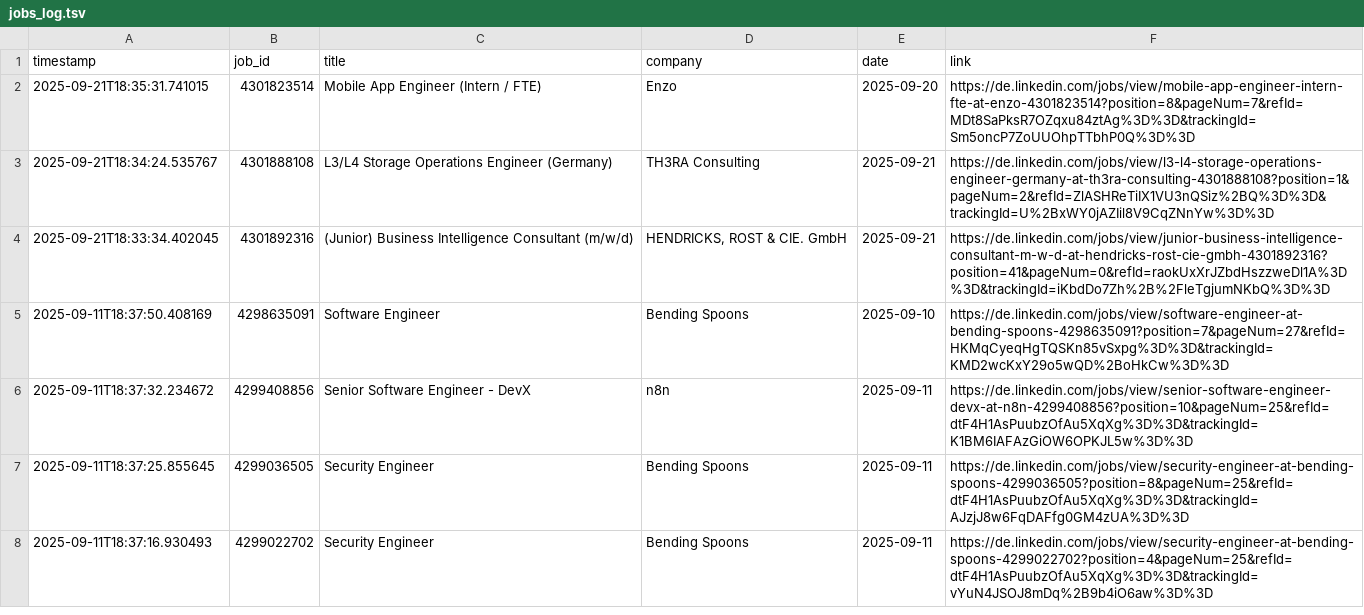
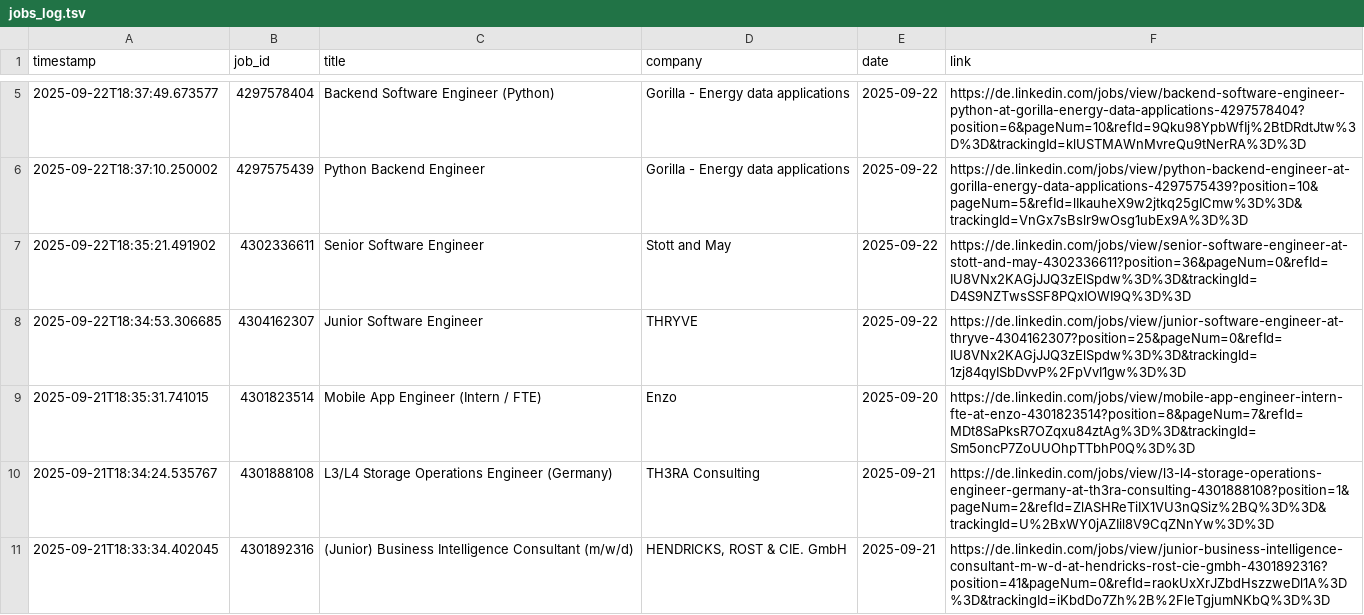
Before and after one commit to mugundanaswin/Data_Engineering, a TSV file: webscrapping_projects/scheduled/outputs/jobs_log.tsv, drawn as a sheet; only a part is shown, gaps mark what is left out; the shorter side is filled out with more unchanged rows; the diff covers the shown part only.

```diff
--- a/webscrapping_projects/scheduled/outputs/jobs_log.tsv
+++ b/webscrapping_projects/scheduled/outputs/jobs_log.tsv
@@ -2 +5,5 @@ timestamp	job_id	title	company	date	link
+2025-09-22T18:37:49.673577	4297578404	Backend Software Engineer (Python)	Gorilla - Energy data applications	2025-09-22	https://de.linkedin.com/jobs/view/backend-software-engineer-python-at-gorilla-energy-data-applications-4297578404?position=6&pageNum=10&refId=9Qku98YpbWfIj%2BtDRdtJtw%3D%3D&trackingId=klUSTMAWnMvreQu9tNerRA%3D%3D
+2025-09-22T18:37:10.250002	4297575439	Python Backend Engineer	Gorilla - Energy data applications	2025-09-22	https://de.linkedin.com/jobs/view/python-backend-engineer-at-gorilla-energy-data-applications-4297575439?position=10&pageNum=5&refId=lIkauheX9w2jtkq25gICmw%3D%3D&trackingId=VnGx7sBslr9wOsg1ubEx9A%3D%3D
+2025-09-22T18:35:21.491902	4302336611	Senior Software Engineer	Stott and May	2025-09-22	https://de.linkedin.com/jobs/view/senior-software-engineer-at-stott-and-may-4302336611?position=36&pageNum=0&refId=IU8VNx2KAGjJJQ3zElSpdw%3D%3D&trackingId=D4S9NZTwsSSF8PQxIOWI9Q%3D%3D
+2025-09-22T18:34:53.306685	4304162307	Junior Software Engineer	THRYVE	2025-09-22	https://de.linkedin.com/jobs/view/junior-software-engineer-at-thryve-4304162307?position=25&pageNum=0&refId=IU8VNx2KAGjJJQ3zElSpdw%3D%3D&trackingId=1zj84qyISbDvvP%2FpVvI1gw%3D%3D
 2025-09-21T18:35:31.741015	4301823514	Mobile App Engineer (Intern / FTE)	Enzo	2025-09-20	https://de.linkedin.com/jobs/view/mobile-app-engineer-intern-fte-at-enzo-4301823514?position=8&pageNum=7&refId=MDt8SaPksR7OZqxu84ztAg%3D%3D&trackingId=Sm5oncP7ZoUUOhpTTbhP0Q%3D%3D
```
Also changed, not shown: 3 added rows and 3 removed rows elsewhere in this file.
